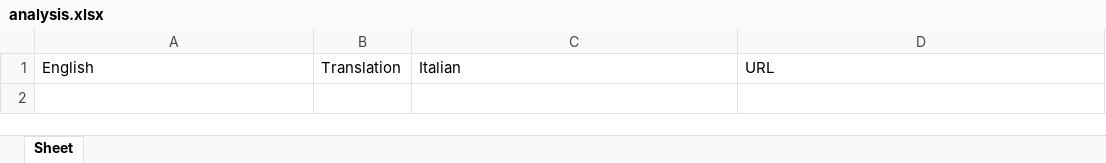
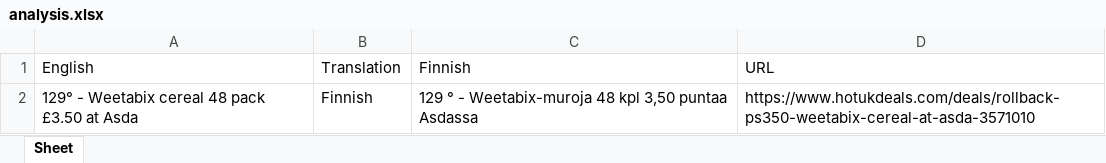
Before and after one commit to collinstechwrite/data_representation_assignment, an Excel workbook: analysis.xlsx, sheet Sheet, drawn as a sheet; values as stored, in another font and other column widths than the file's, no borders; the diff names each change by its address in the sheet, - before the commit and + after, or states it on an @@ line.

```diff
--- a/analysis.xlsx (sheet Sheet)
+++ b/analysis.xlsx (sheet Sheet)
-C1: Italian
+C1: Finnish
+row 2: 129° - Weetabix cereal 48 pack £3.50 at Asda | Finnish | 129 ° - Weetabix-muroja 48 kpl 3,50 puntaa Asdassa | https://www.hotukdeals.com/deals/rollback-ps350-weetabix-cereal-at-asda-3571010
```
Also changed, not shown: 4 other files.
